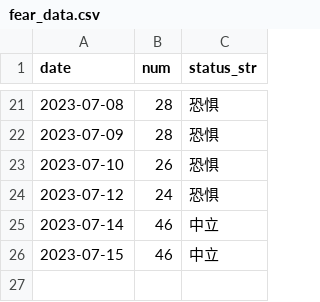
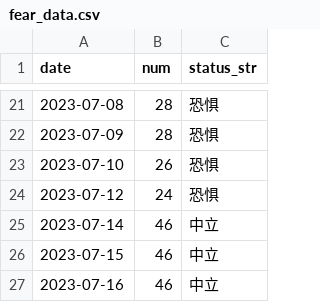
Before and after one commit to leeHua1010/millionaire, a CSV file: fear_data/fear_data.csv, drawn as a sheet; only a part is shown, gaps mark what is left out.

```diff
--- a/fear_data/fear_data.csv
+++ b/fear_data/fear_data.csv
@@ -26 +26,2 @@ date,num,status_str
 2023-07-15,46,中立
+2023-07-16,46,中立
```
Also changed, not shown: yield_data/000300_yield_data.csv, yield_data/931056_yield_data.csv, 2 other files.
